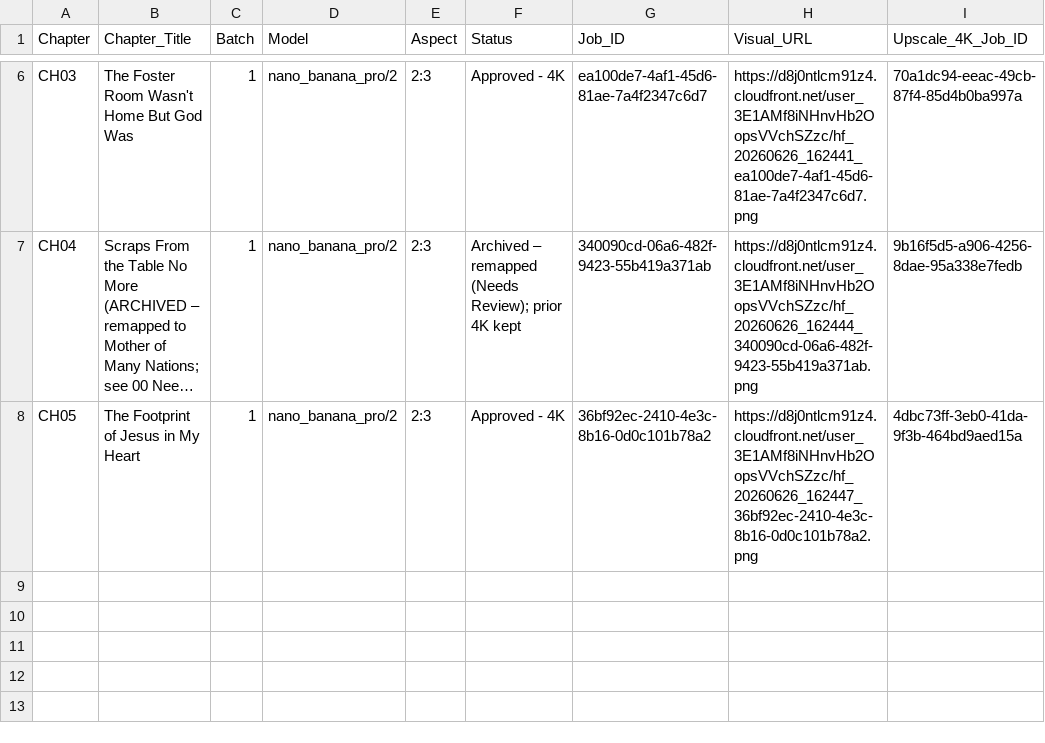
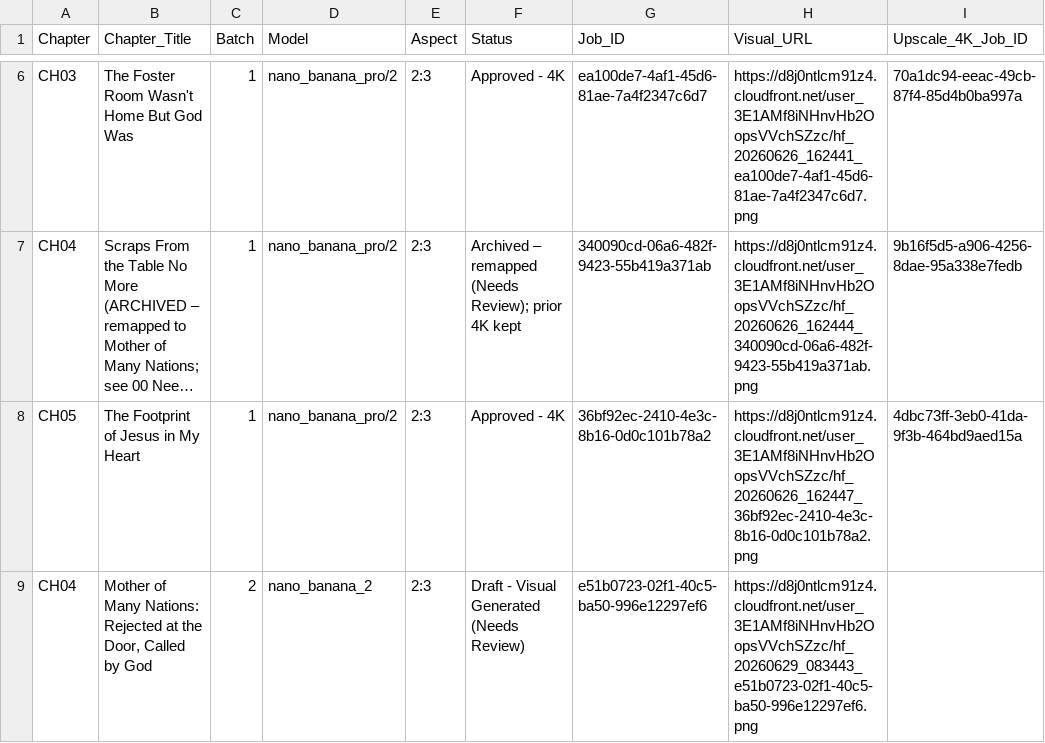
Before and after one commit to hallgross/Onedrive_Folder_Scripts, a CSV file: WOW Book – This Is How You Walk on Water/WOWBOOK_Visual_Tracker.csv, drawn as a sheet; only a part is shown, gaps mark what is left out; long unchanged cells end in …; the diff names each change by its address in the sheet, - before the commit and + after, or states it on an @@ line.

```diff
--- a/WOW Book – This Is How You Walk on Water/WOWBOOK_Visual_Tracker.csv
+++ b/WOW Book – This Is How You Walk on Water/WOWBOOK_Visual_Tracker.csv
+row 9: CH04 | Mother of Many Nations: Rejected at the Door, Called by God | 2 | nano_banana_2 | 2:3 | Draft - Visual Generated (Needs Review) | e51b0723-02f1-40c5-ba50-996e12297ef6 | https://d8j0ntlcm91z4.cloudfront.net/user_3E1AMf8iNHnvHb2OopsVVchSZzc/hf_20260629_083443_e51b0723-02f1-40c5-ba50-996e12297ef6.png
```
Also changed, not shown: HHD_ASSET_REGISTRY.csv, 1 other file.
